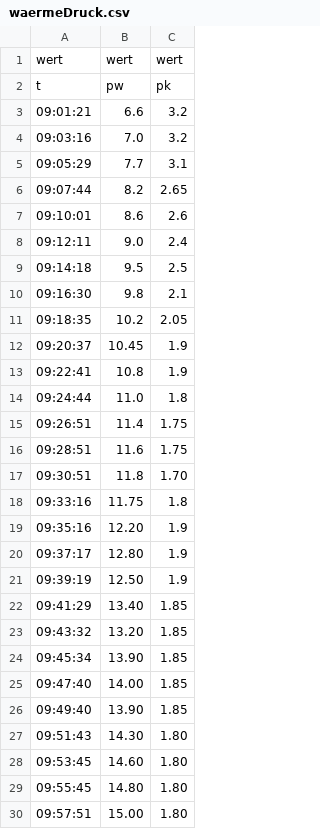
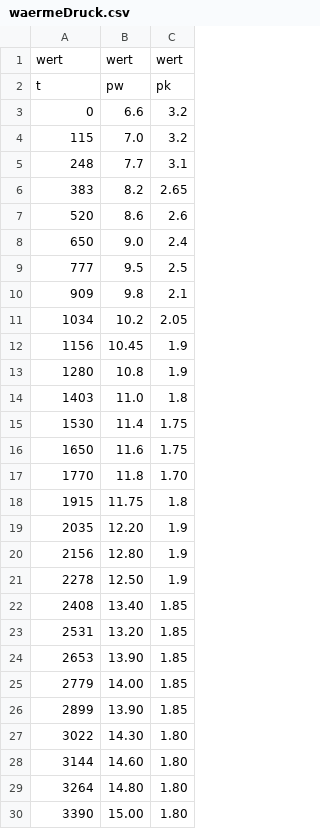
Before and after one commit to Xyhlon/Wirkungsgrad, a CSV file: data/waermeDruck.csv, drawn as a sheet; only a part is shown; the diff covers the shown part only.

Commit message:
made time data usable

```diff
--- a/data/waermeDruck.csv
+++ b/data/waermeDruck.csv
@@ -2,29 +2,29 @@ wert,wert,wert
 t,pw,pk
-09:01:21,6.6,3.2
-09:03:16,7.0,3.2
-09:05:29,7.7,3.1
-09:07:44,8.2,2.65
-09:10:01,8.6,2.6
-09:12:11,9.0,2.4
-09:14:18,9.5,2.5
-09:16:30,9.8,2.1
-09:18:35,10.2,2.05
-09:20:37,10.45,1.9
-09:22:41,10.8,1.9
-09:24:44,11.0,1.8
-09:26:51,11.4,1.75
-09:28:51,11.6,1.75
-09:30:51,11.8,1.70
-09:33:16,11.75,1.8
-09:35:16,12.20,1.9
-09:37:17,12.80,1.9
-09:39:19,12.50,1.9
-09:41:29,13.40,1.85
-09:43:32,13.20,1.85
-09:45:34,13.90,1.85
-09:47:40,14.00,1.85
-09:49:40,13.90,1.85
-09:51:43,14.30,1.80
-09:53:45,14.60,1.80
-09:55:45,14.80,1.80
-09:57:51,15.00,1.80
+0,6.6,3.2
+115,7.0,3.2
+248,7.7,3.1
+383,8.2,2.65
+520,8.6,2.6
+650,9.0,2.4
+777,9.5,2.5
+909,9.8,2.1
+1034,10.2,2.05
+1156,10.45,1.9
+1280,10.8,1.9
+1403,11.0,1.8
+1530,11.4,1.75
+1650,11.6,1.75
+1770,11.8,1.70
+1915,11.75,1.8
+2035,12.20,1.9
+2156,12.80,1.9
+2278,12.50,1.9
+2408,13.40,1.85
+2531,13.20,1.85
+2653,13.90,1.85
+2779,14.00,1.85
+2899,13.90,1.85
+3022,14.30,1.80
+3144,14.60,1.80
+3264,14.80,1.80
+3390,15.00,1.80
```
Also changed, not shown: 3 edited cells elsewhere in this file.
